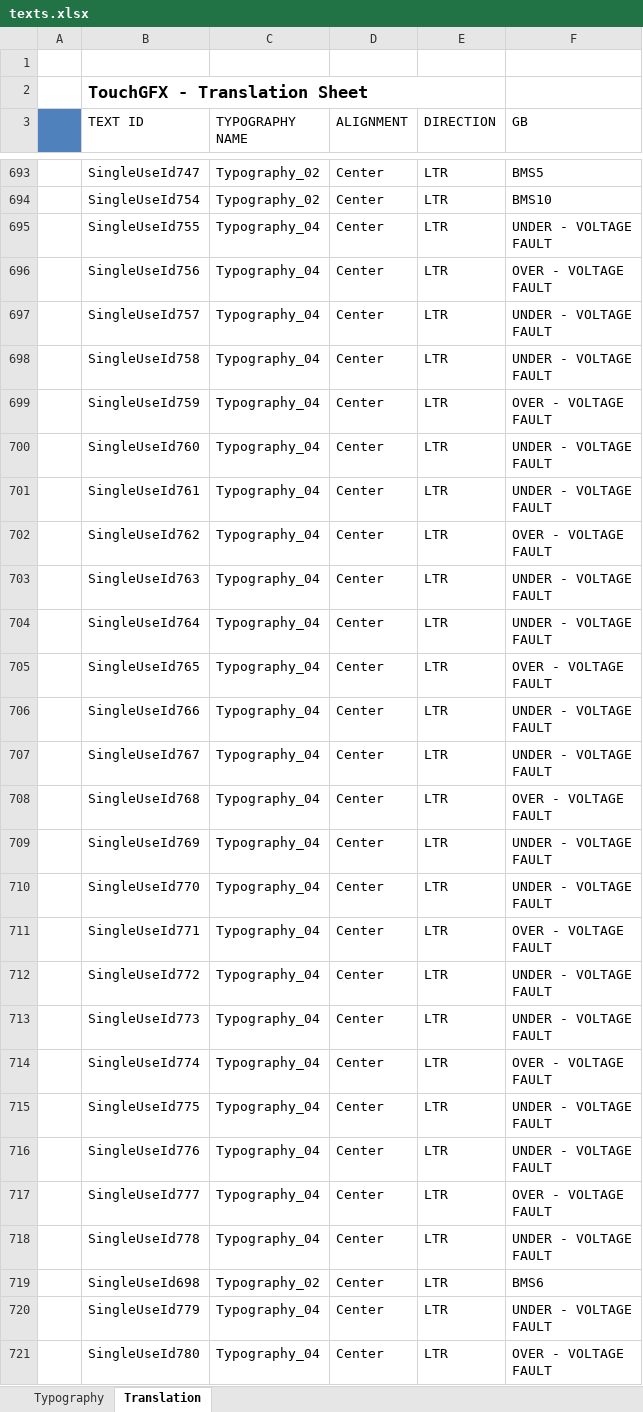
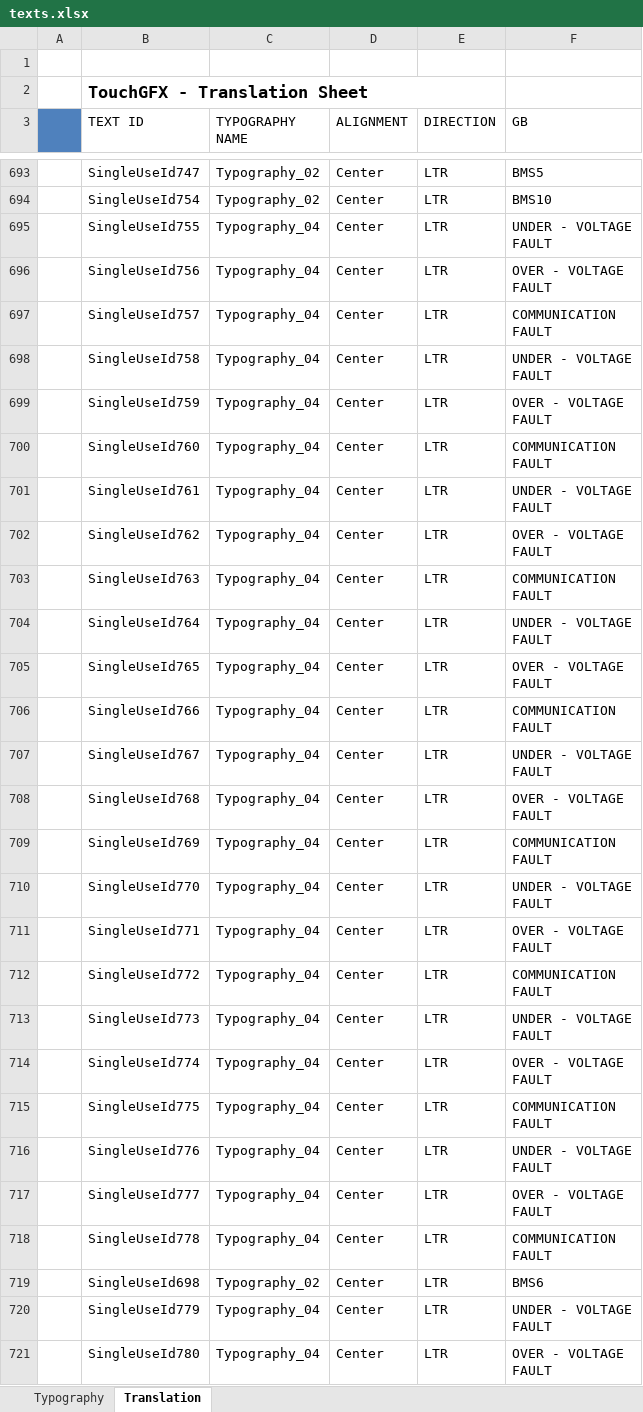
Before and after one commit to mihailozar/RepozitorijumEkran, an Excel workbook: Ekran/TouchGFX/assets/texts/texts.xlsx, sheet Translation, drawn as a sheet; only a part is shown, gaps mark what is left out; values as stored, in another font and other column widths than the file's, no borders; ↵ is a line break in a cell; the diff covers the shown part only; the diff names each change by its address in the sheet, - before the commit and + after, or states it on an @@ line.

```diff
--- a/Ekran/TouchGFX/assets/texts/texts.xlsx (sheet Translation)
+++ b/Ekran/TouchGFX/assets/texts/texts.xlsx (sheet Translation)
-F697 (GB): UNDER - VOLTAGE ↵ FAULT
+F697 (GB): COMMUNICATION ↵ FAULT
-F700 (GB): UNDER - VOLTAGE ↵ FAULT
+F700 (GB): COMMUNICATION ↵ FAULT
-F703 (GB): UNDER - VOLTAGE ↵ FAULT
+F703 (GB): COMMUNICATION ↵ FAULT
-F706 (GB): UNDER - VOLTAGE ↵ FAULT
+F706 (GB): COMMUNICATION ↵ FAULT
-F709 (GB): UNDER - VOLTAGE ↵ FAULT
+F709 (GB): COMMUNICATION ↵ FAULT
-F712 (GB): UNDER - VOLTAGE ↵ FAULT
+F712 (GB): COMMUNICATION ↵ FAULT
-F715 (GB): UNDER - VOLTAGE ↵ FAULT
+F715 (GB): COMMUNICATION ↵ FAULT
-F718 (GB): UNDER - VOLTAGE ↵ FAULT
+F718 (GB): COMMUNICATION ↵ FAULT
```
Also changed, not shown: 2 edited cells elsewhere in this sheet, 26 other files.
